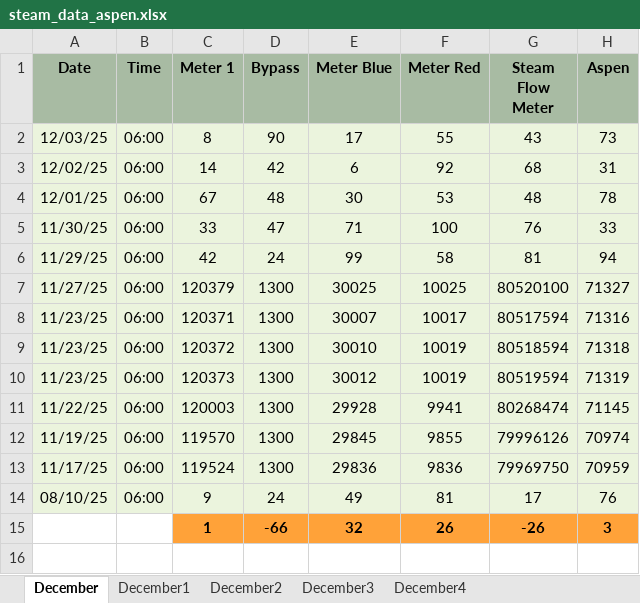
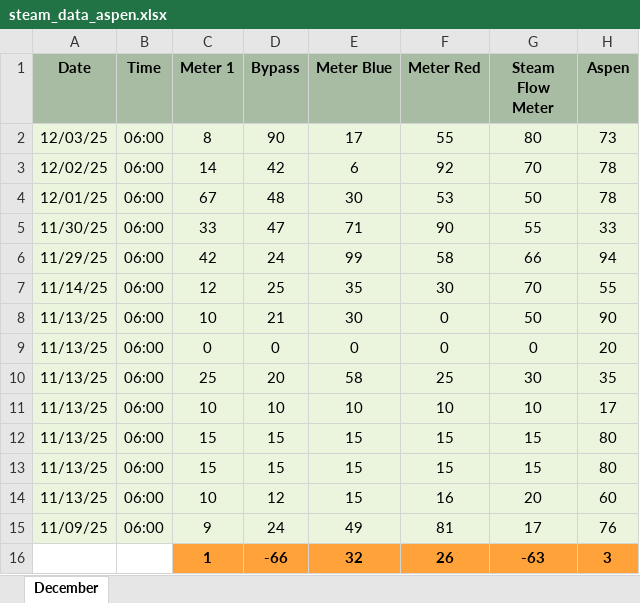
Before and after one commit to indianathe3rdKing/Steam-Logger, an Excel workbook: components/steam_data_aspen.xlsx, sheet December, drawn as a sheet; values as stored, in another font and other column widths than the file's, no borders; removed rows and columns are numbered as before the commit, all else as after; the diff names each change by its address in the sheet, - before the commit and + after, or states it on an @@ line.

```diff
--- a/components/steam_data_aspen.xlsx (sheet December)
+++ b/components/steam_data_aspen.xlsx (sheet December)
-sheet tab: December1
-sheet tab: December2
-sheet tab: December3
-sheet tab: December4
-G2 (Steam Flow Meter): 43
+G2 (Steam Flow Meter): 80
-G3 (Steam Flow Meter): 68
+G3 (Steam Flow Meter): 70
-H3 (Aspen): 31
+H3 (Aspen): 78
-G4 (Steam Flow Meter): 48
+G4 (Steam Flow Meter): 50
-F5 (Meter Red): 100
+F5 (Meter Red): 90
-G5 (Steam Flow Meter): 76
+G5 (Steam Flow Meter): 55
-G6 (Steam Flow Meter): 81
+G6 (Steam Flow Meter): 66
-row 7: 11/27/25 | 06:00 | 120379 | 1300 | 30025 | 10025 | 80520100 | 71327
-row 8: 11/23/25 | 06:00 | 120371 | 1300 | 30007 | 10017 | 80517594 | 71316
-row 9: 11/23/25 | 06:00 | 120372 | 1300 | 30010 | 10019 | 80518594 | 71318
-row 10: 11/23/25 | 06:00 | 120373 | 1300 | 30012 | 10019 | 80519594 | 71319
-row 11: 11/22/25 | 06:00 | 120003 | 1300 | 29928 | 9941 | 80268474 | 71145
-row 12: 11/19/25 | 06:00 | 119570 | 1300 | 29845 | 9855 | 79996126 | 70974
-row 13: 11/17/25 | 06:00 | 119524 | 1300 | 29836 | 9836 | 79969750 | 70959
+row 7: 11/14/25 | 06:00 | 12 | 25 | 35 | 30 | 70 | 55
+row 8: 11/13/25 | 06:00 | 10 | 21 | 30 | 0 | 50 | 90
+row 9: 11/13/25 | 06:00 | 0 | 0 | 0 | 0 | 0 | 20
+row 10: 11/13/25 | 06:00 | 25 | 20 | 58 | 25 | 30 | 35
+row 11: 11/13/25 | 06:00 | 10 | 10 | 10 | 10 | 10 | 17
+row 12: 11/13/25 | 06:00 | 15 | 15 | 15 | 15 | 15 | 80
+row 13: 11/13/25 | 06:00 | 15 | 15 | 15 | 15 | 15 | 80
+row 14: 11/13/25 | 06:00 | 10 | 12 | 15 | 16 | 20 | 60
-A15 (Date): 08/10/25
+A15 (Date): 11/09/25
-G16 (Steam Flow Meter): -26
+G16 (Steam Flow Meter): -63
```
Also changed, not shown: components/steam_data_fresenius.xlsx, 2 other files.
